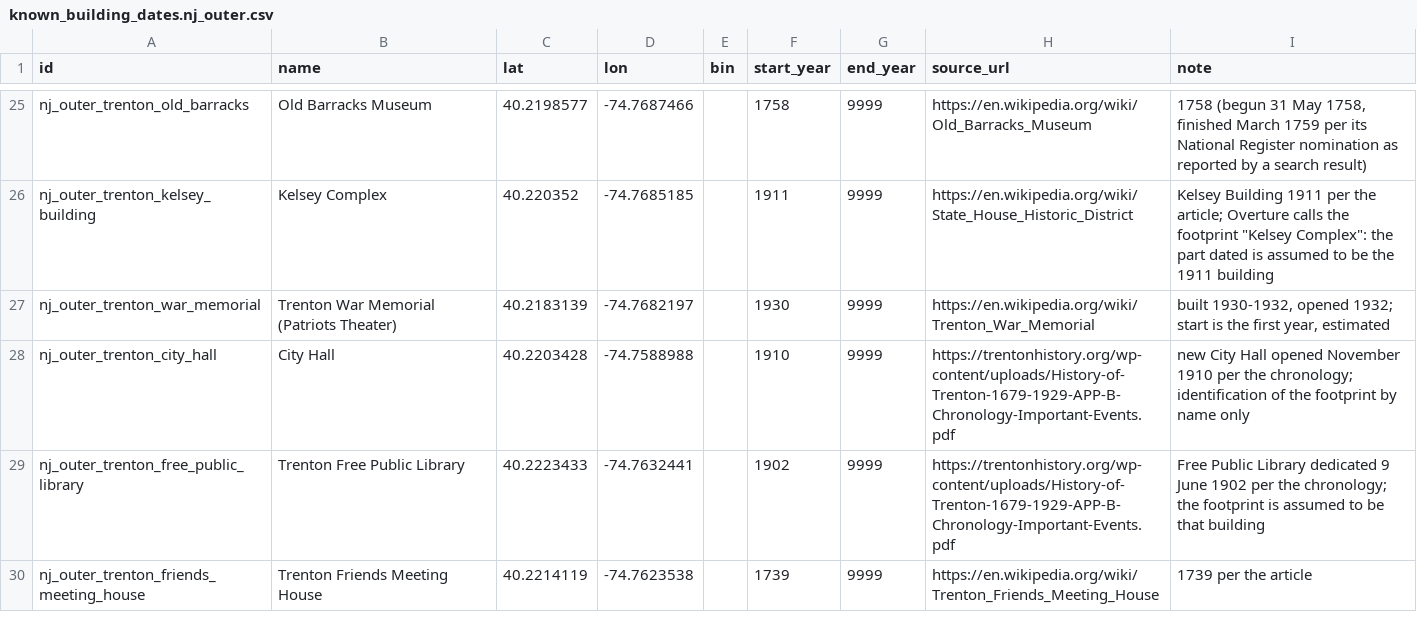
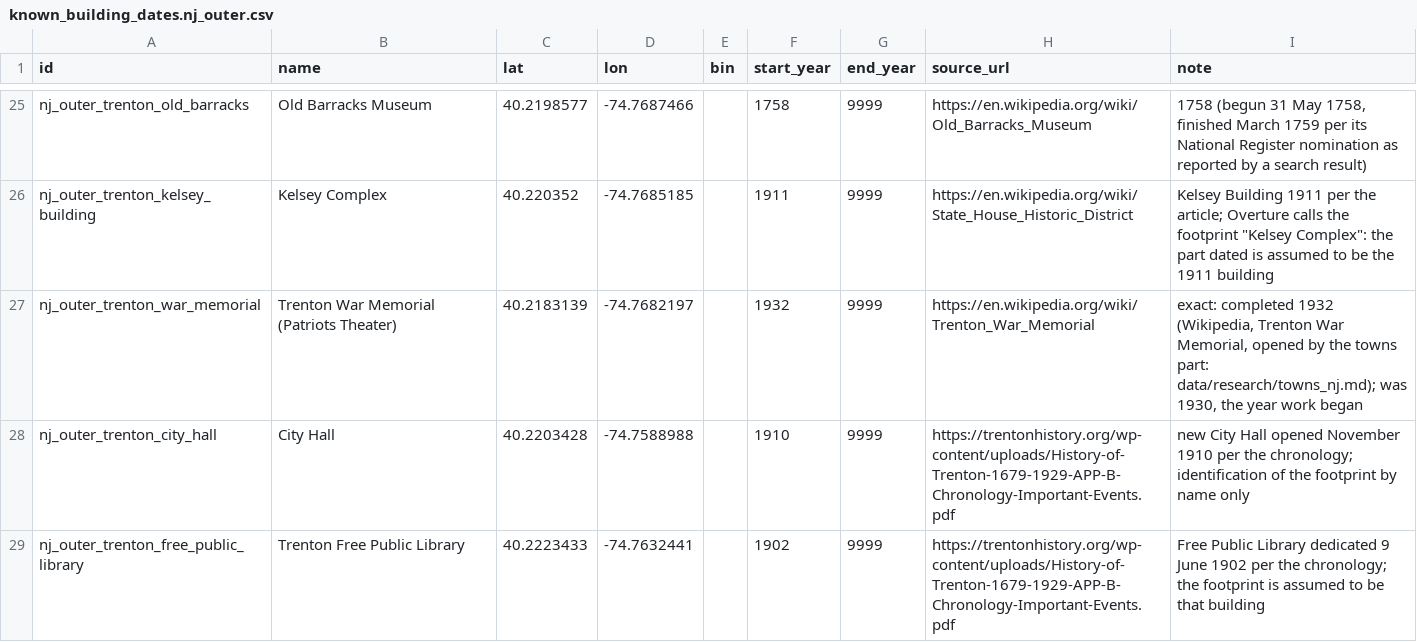
Before and after one commit to tjaffee99/nyc, a CSV file: data/tables/known_building_dates.nj_outer.csv, drawn as a sheet; only a part is shown, gaps mark what is left out; the shorter side is filled out with more unchanged rows.

```diff
--- a/data/tables/known_building_dates.nj_outer.csv
+++ b/data/tables/known_building_dates.nj_outer.csv
@@ -26,3 +26,3 @@ nj_outer_trenton_old_barracks,Old Barracks Museum,40.2198577,-74.7687466,,1758,9
 nj_outer_trenton_kelsey_building,Kelsey Complex,40.220352,-74.7685185,,1911,9999,https://en.wikipedia.org/wiki/State_House_Historic_District,"Kelsey Building 1911 per the article; Overture calls the footprint ""Kelsey Complex"": the part dated is assumed to be the 1911 building"
-nj_outer_trenton_war_memorial,Trenton War Memorial (Patriots Theater),40.2183139,-74.7682197,,1930,9999,https://en.wikipedia.org/wiki/Trenton_War_Memorial,"built 1930-1932, opened 1932; start is the first year, estimated"
+nj_outer_trenton_war_memorial,Trenton War Memorial (Patriots Theater),40.2183139,-74.7682197,,1932,9999,https://en.wikipedia.org/wiki/Trenton_War_Memorial,"exact: completed 1932 (Wikipedia, Trenton War Memorial, opened by the towns part: data/research/towns_nj.md); was 1930, the year work began"
 nj_outer_trenton_city_hall,City Hall,40.2203428,-74.7588988,,1910,9999,https://trentonhistory.org/wp-content/uploads/History-of-Trenton-1679-1929-APP-B-Chronology-Important-Events.pdf,new City Hall opened November 1910 per the chronology; identification of the footprint by name only
```
Also changed, not shown: data/tables/known_building_dates.trenton_nb.csv, 14 other files.
